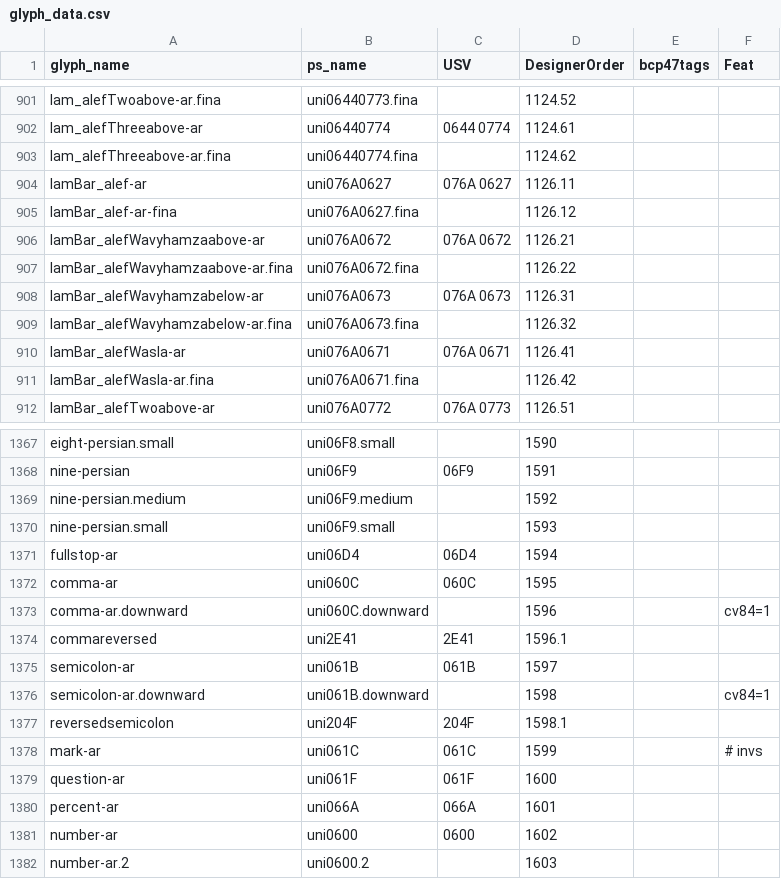
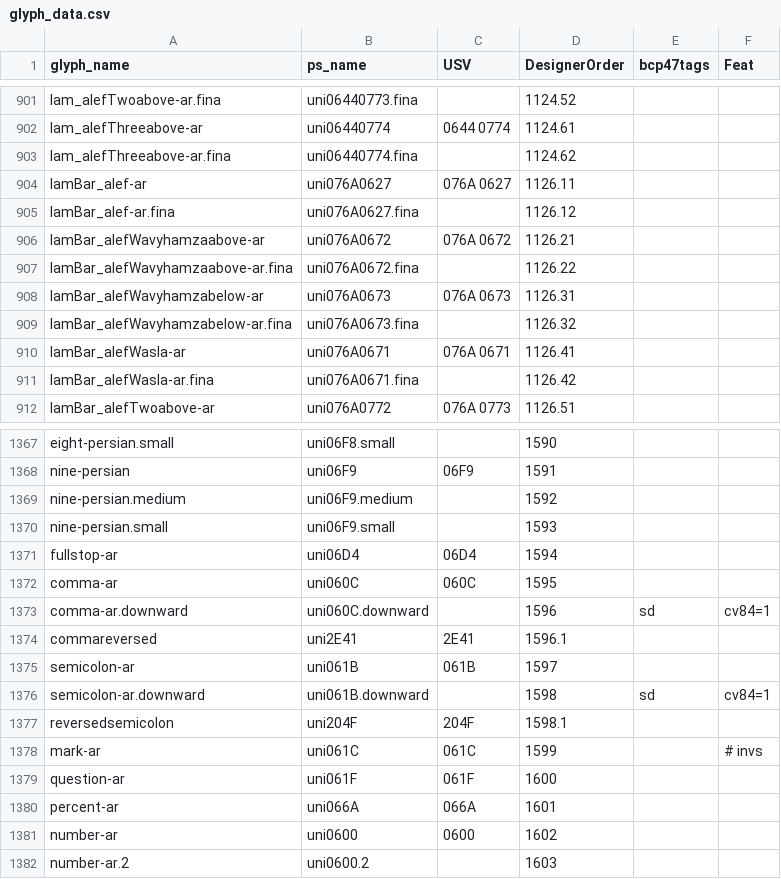
Before and after one commit to silnrsi/font-scheherazade, a CSV file: source/glyph_data.csv, drawn as a sheet; only a part is shown, gaps mark what is left out.

Commit message:
[ABS-2316] Fix typo `lamBar_alef-ar-fina` --> `lamBar_alef-ar.fina`;  indicate comma-ar and semicolon-ar are downward in Sindhi

```diff
--- a/source/glyph_data.csv
+++ b/source/glyph_data.csv
@@ -904,3 +904,3 @@ lam_alefThreeabove-ar.fina,uni06440774.fina,,1124.62,,
 lamBar_alef-ar,uni076A0627,076A 0627,1126.11,,
-lamBar_alef-ar-fina,uni076A0627.fina,,1126.12,,
+lamBar_alef-ar.fina,uni076A0627.fina,,1126.12,,
 lamBar_alefWavyhamzaabove-ar,uni076A0672,076A 0672,1126.21,,
@@ -1372,6 +1372,6 @@ fullstop-ar,uni06D4,06D4,1594,,
 comma-ar,uni060C,060C,1595,,
-comma-ar.downward,uni060C.downward,,1596,,cv84=1
+comma-ar.downward,uni060C.downward,,1596,sd,cv84=1
 commareversed,uni2E41,2E41,1596.1,,
 semicolon-ar,uni061B,061B,1597,,
-semicolon-ar.downward,uni061B.downward,,1598,,cv84=1
+semicolon-ar.downward,uni061B.downward,,1598,sd,cv84=1
 reversedsemicolon,uni204F,204F,1598.1,,
```
